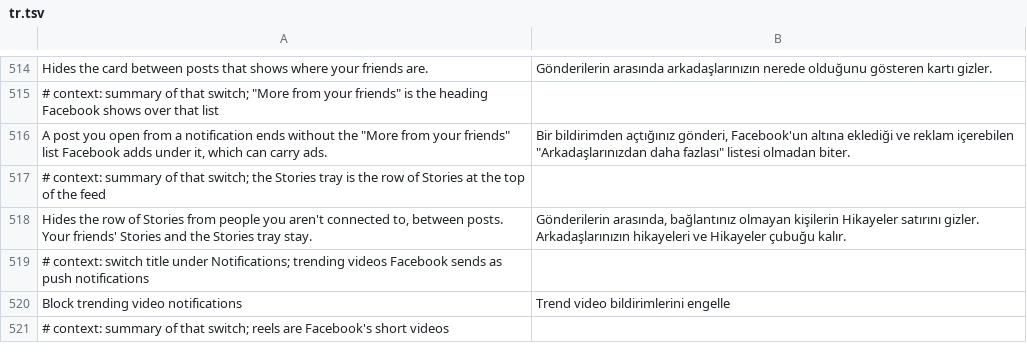
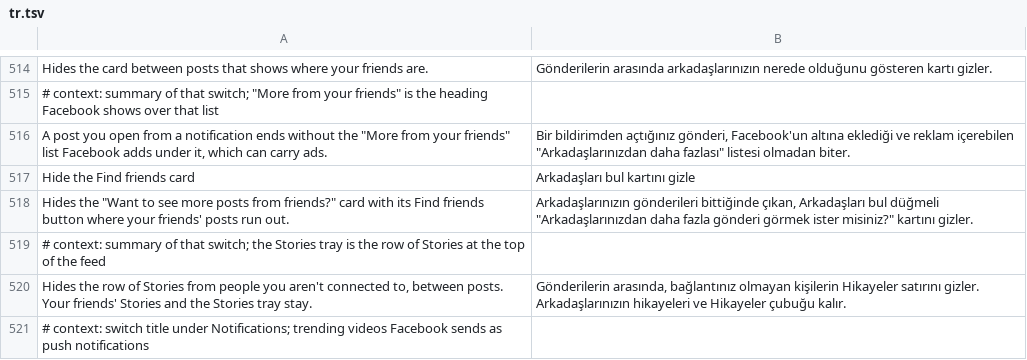
Before and after one commit to JhouHank/HushFacebook, a TSV file: extensions/shared/library/src/main/l10n/tr.tsv, drawn as a sheet; only a part is shown, gaps mark what is left out; the shorter side is filled out with more unchanged rows.

Commit message:
feat(feed): switch to hide the Find friends card where the feed ends
Facebook 583 builds the "Want to see more posts from friends?" card only in
the end-of-feed section's children builder, and only when a string read off
the section's settings isn't null. The patch hands that string to the
extension right after it's read, and a null answer takes Facebook's own skip
past the card. The "You're all caught up with friends" line belongs to the
same block, so it goes too.

Off by default, under News feed. Checked on the emulator at the end of the
feed: switch off shows the line and the card, switch on ends the feed at the
last post, and flipping it back and forth at the same spot swaps them.

Refs #187

```diff
--- a/extensions/shared/library/src/main/l10n/tr.tsv
+++ b/extensions/shared/library/src/main/l10n/tr.tsv
@@ -516,2 +516,4 @@ Hides the card between posts that shows where your friends are.	Gönderilerin ar
 A post you open from a notification ends without the "More from your friends" list Facebook adds under it, which can carry ads.	Bir bildirimden açtığınız gönderi, Facebook'un altına eklediği ve reklam içerebilen "Arkadaşlarınızdan daha fazlası" listesi olmadan biter.
+Hide the Find friends card	Arkadaşları bul kartını gizle
+Hides the "Want to see more posts from friends?" card with its Find friends button where your friends' posts run out.	Arkadaşlarınızın gönderileri bittiğinde çıkan, Arkadaşları bul düğmeli "Arkadaşlarınızdan daha fazla gönderi görmek ister misiniz?" kartını gizler.
 # context: summary of that switch; the Stories tray is the row of Stories at the top of the feed
```
Also changed, not shown: extensions/shared/library/src/main/l10n/de.tsv, extensions/shared/library/src/main/l10n/es.tsv, 17 other files.
